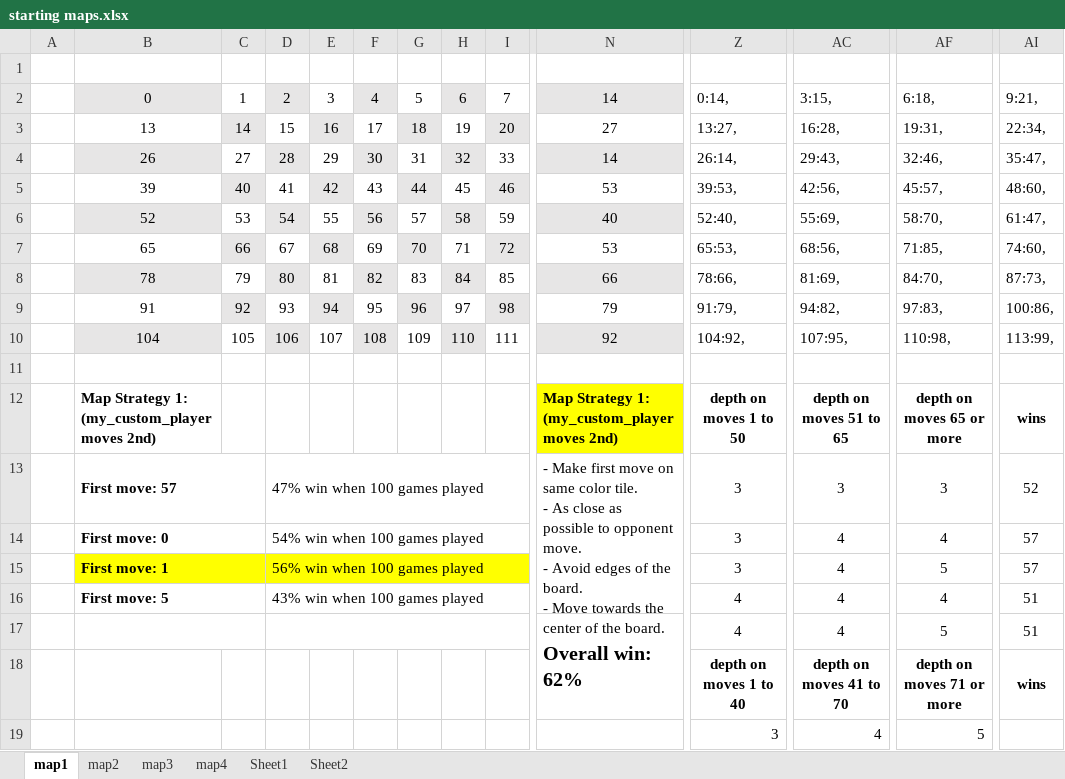
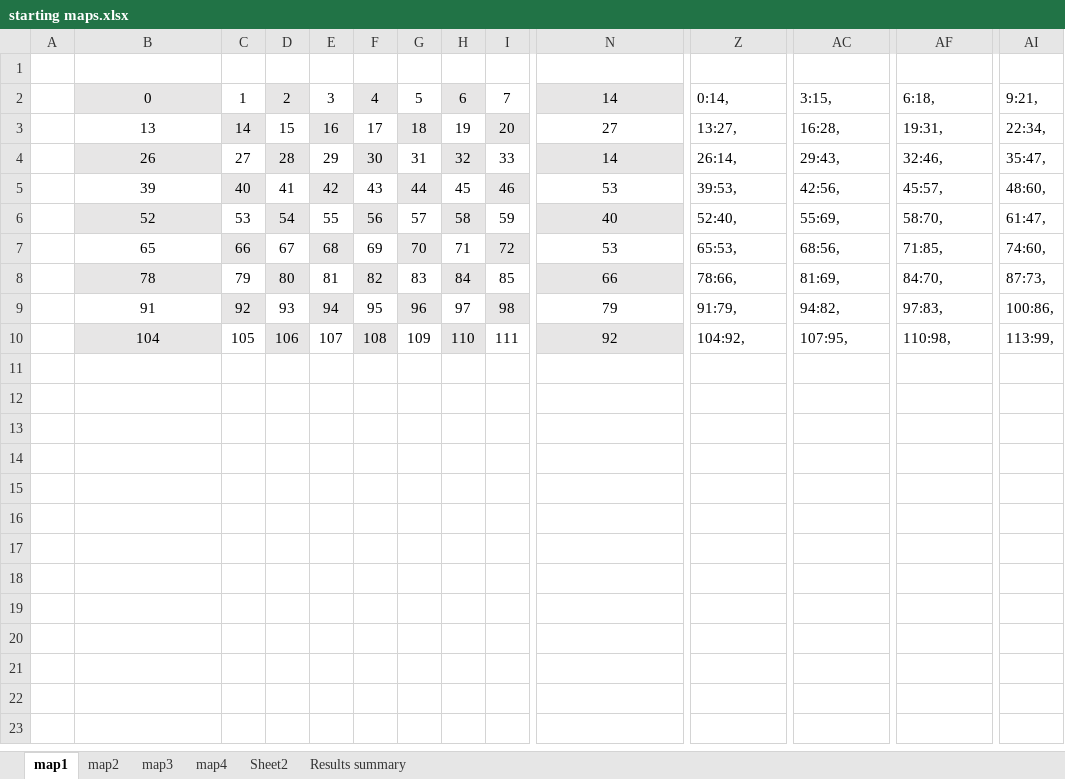
Before and after one commit to cristiandatum/AI_projects, an Excel workbook: 3_Adversarial Search/starting maps.xlsx, sheet map1, drawn as a sheet; only a part is shown, gaps mark what is left out; values as stored, in another font and other column widths than the file's, no borders; rows hold the shown columns only; ↵ is a line break in a cell; the diff names each change by its address in the sheet, - before the commit and + after, or states it on an @@ line.

```diff
--- a/3_Adversarial Search/starting maps.xlsx (sheet map1)
+++ b/3_Adversarial Search/starting maps.xlsx (sheet map1)
-sheet tab: Sheet1
+sheet tab: Results summary
@@ sheet tab order changed: map1 | map2 | map3 | map4 | Sheet2 | Results summary @@
-row 11: (empty)
-row 12:  | Map Strategy 1: (my_custom_player moves 2nd) |  |  |  |  |  |  |  | Map Strategy 1: (my_custom_player moves 2nd) | depth on moves 1 to 50 | depth on moves 51 to 65 | depth on moves 65 or more | wins
-row 13:  | First move: 57 |  | 47% win when 100 games played |  |  |  |  |  | - Make first move on same color tile. ↵ - As close as possible to opponent move. ↵ - Avoid edges of the board. ↵ - Move towards the center of the board. | 3 | 3 | 3 | 52
-row 14:  | First move: 0 |  | 54% win when 100 games played |  |  |  |  |  |  | 3 | 4 | 4 | 57
-row 15:  | First move: 1 |  | 56% win when 100 games played |  |  |  |  |  |  | 3 | 4 | 5 | 57
-row 16:  | First move: 5 |  | 43% win when 100 games played |  |  |  |  |  |  | 4 | 4 | 4 | 51
-row 17:  |  |  |  |  |  |  |  |  | Overall win: 62% | 4 | 4 | 5 | 51
-row 18:  |  |  |  |  |  |  |  |  |  | depth on moves 1 to 40 | depth on moves 41 to 70 | depth on moves 71 or more | wins
-row 19:  |  |  |  |  |  |  |  |  |  | 3 | 4 | 5
```
Also changed, not shown: sheet Results summary, sheet map2, sheet map4, sheet map3, 9 other files.
